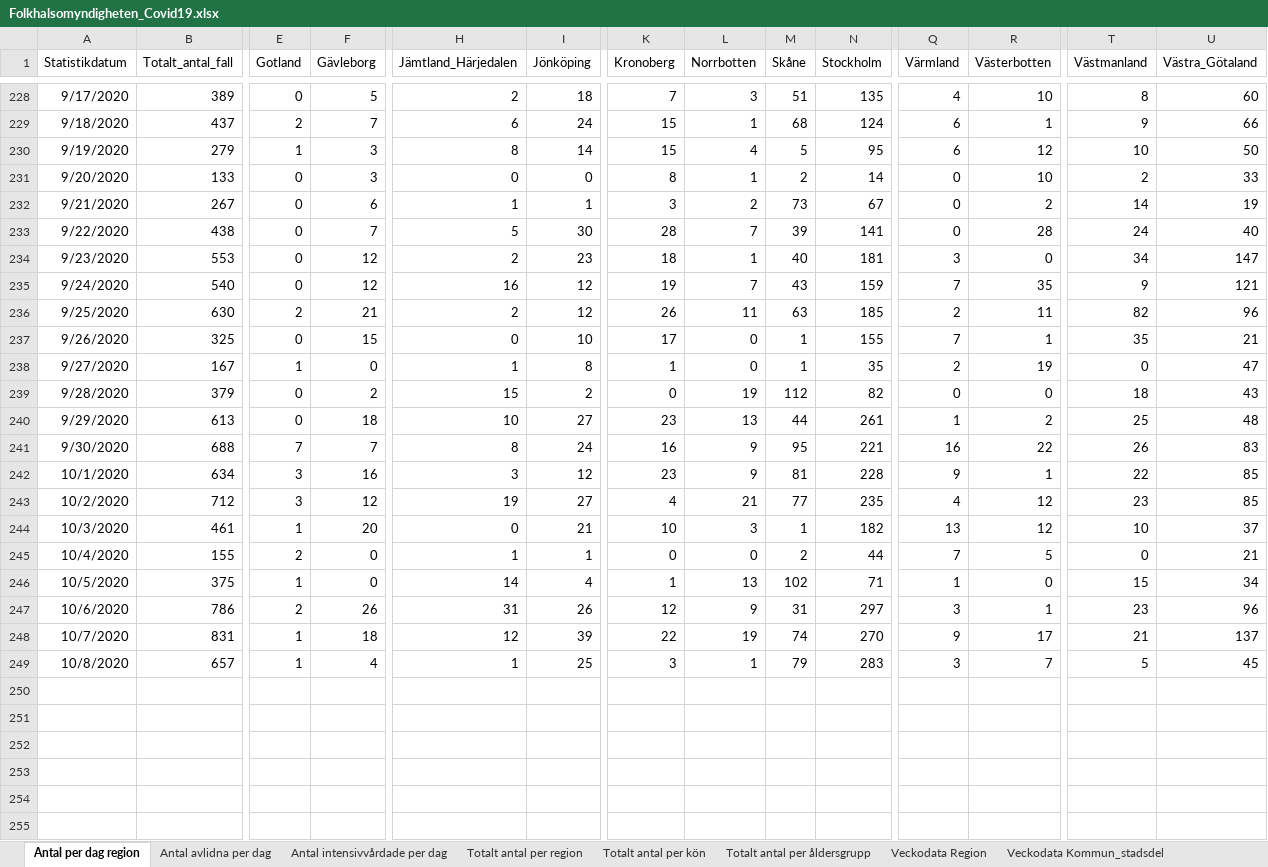
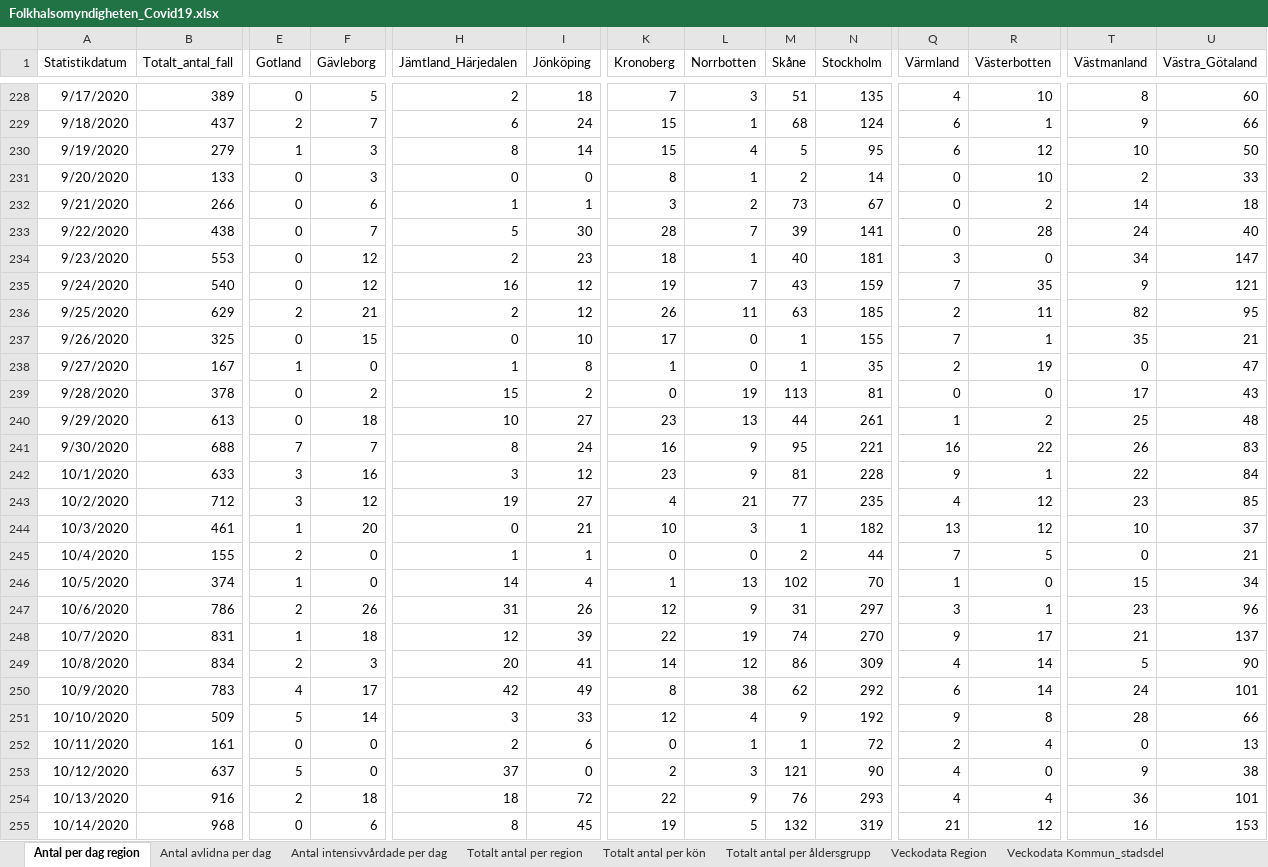
Before and after one commit to andersovelarsson/What-happens-with-covid19-in-the-future.-A-simulation, an Excel workbook: Folkhalsomyndigheten_Covid19.xlsx, sheet Antal per dag region, drawn as a sheet; only a part is shown, gaps mark what is left out; values as stored, in another font and other column widths than the file's, no borders; rows hold the shown columns only; the diff covers the shown part only; the diff names each change by its address in the sheet, - before the commit and + after, or states it on an @@ line.

```diff
--- a/Folkhalsomyndigheten_Covid19.xlsx (sheet Antal per dag region)
+++ b/Folkhalsomyndigheten_Covid19.xlsx (sheet Antal per dag region)
-B232 (Totalt_antal_fall): 267
+B232 (Totalt_antal_fall): 266
-U232 (Västra_Götaland): 19
+U232 (Västra_Götaland): 18
-B236 (Totalt_antal_fall): 630
+B236 (Totalt_antal_fall): 629
-U236 (Västra_Götaland): 96
+U236 (Västra_Götaland): 95
-B239 (Totalt_antal_fall): 379
+B239 (Totalt_antal_fall): 378
-M239 (Skåne): 112
+M239 (Skåne): 113
-N239 (Stockholm): 82
+N239 (Stockholm): 81
-T239 (Västmanland): 18
+T239 (Västmanland): 17
-B242 (Totalt_antal_fall): 634
+B242 (Totalt_antal_fall): 633
-U242 (Västra_Götaland): 85
+U242 (Västra_Götaland): 84
-B246 (Totalt_antal_fall): 375
+B246 (Totalt_antal_fall): 374
-N246 (Stockholm): 71
+N246 (Stockholm): 70
-B249 (Totalt_antal_fall): 657
+B249 (Totalt_antal_fall): 834
-E249 (Gotland): 1
+E249 (Gotland): 2
-F249 (Gävleborg): 4
+F249 (Gävleborg): 3
-H249 (Jämtland_Härjedalen): 1
+H249 (Jämtland_Härjedalen): 20
-I249 (Jönköping): 25
+I249 (Jönköping): 41
-K249 (Kronoberg): 3
+K249 (Kronoberg): 14
-L249 (Norrbotten): 1
+L249 (Norrbotten): 12
-M249 (Skåne): 79
+M249 (Skåne): 86
-N249 (Stockholm): 283
+N249 (Stockholm): 309
-Q249 (Värmland): 3
+Q249 (Värmland): 4
-R249 (Västerbotten): 7
+R249 (Västerbotten): 14
-U249 (Västra_Götaland): 45
+U249 (Västra_Götaland): 90
+row 250: 10/9/2020 | 783 | 4 | 17 | 42 | 49 | 8 | 38 | 62 | 292 | 6 | 14 | 24 | 101
+row 251: 10/10/2020 | 509 | 5 | 14 | 3 | 33 | 12 | 4 | 9 | 192 | 9 | 8 | 28 | 66
+row 252: 10/11/2020 | 161 | 0 | 0 | 2 | 6 | 0 | 1 | 1 | 72 | 2 | 4 | 0 | 13
+row 253: 10/12/2020 | 637 | 5 | 0 | 37 | 0 | 2 | 3 | 121 | 90 | 4 | 0 | 9 | 38
+row 254: 10/13/2020 | 916 | 2 | 18 | 18 | 72 | 22 | 9 | 76 | 293 | 4 | 4 | 36 | 101
+row 255: 10/14/2020 | 968 | 0 | 6 | 8 | 45 | 19 | 5 | 132 | 319 | 21 | 12 | 16 | 153
```
Also changed, not shown: 15 added rows and 13 edited cells elsewhere in this sheet, sheet Veckodata Kommun_stadsdel, sheet Veckodata Region, sheet Antal avlidna per dag, sheet Totalt antal per region, sheet Antal intensivvårdade per dag, sheet Totalt antal per åldersgrupp, 1 more sheet, other sheet tabs.
